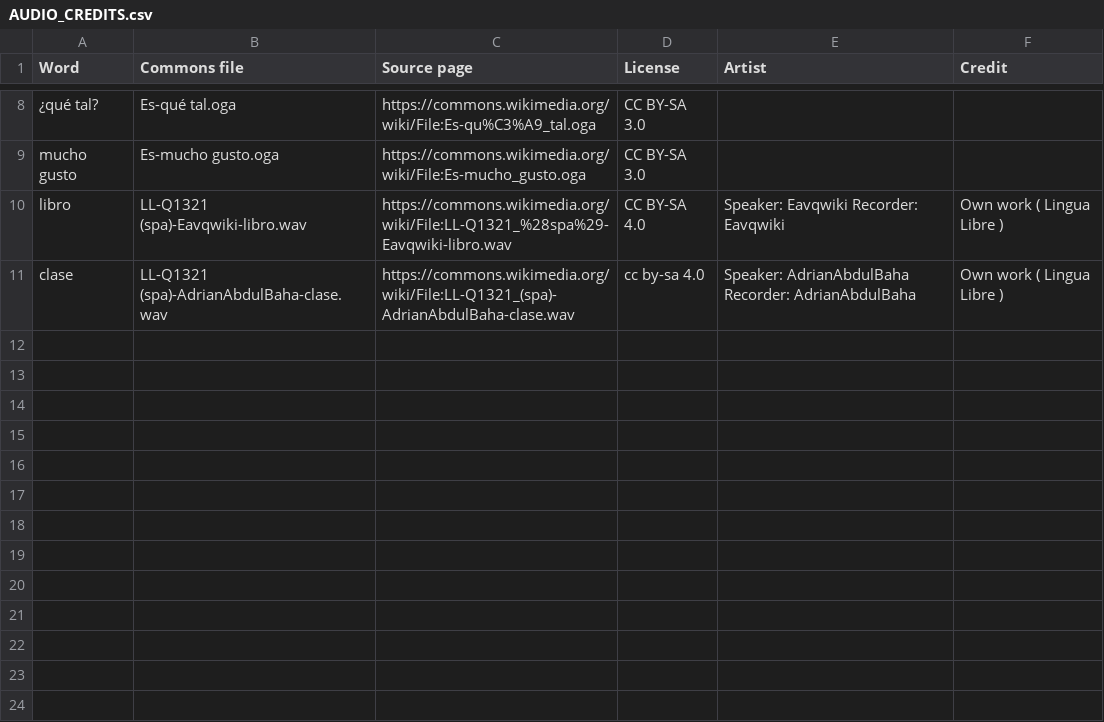
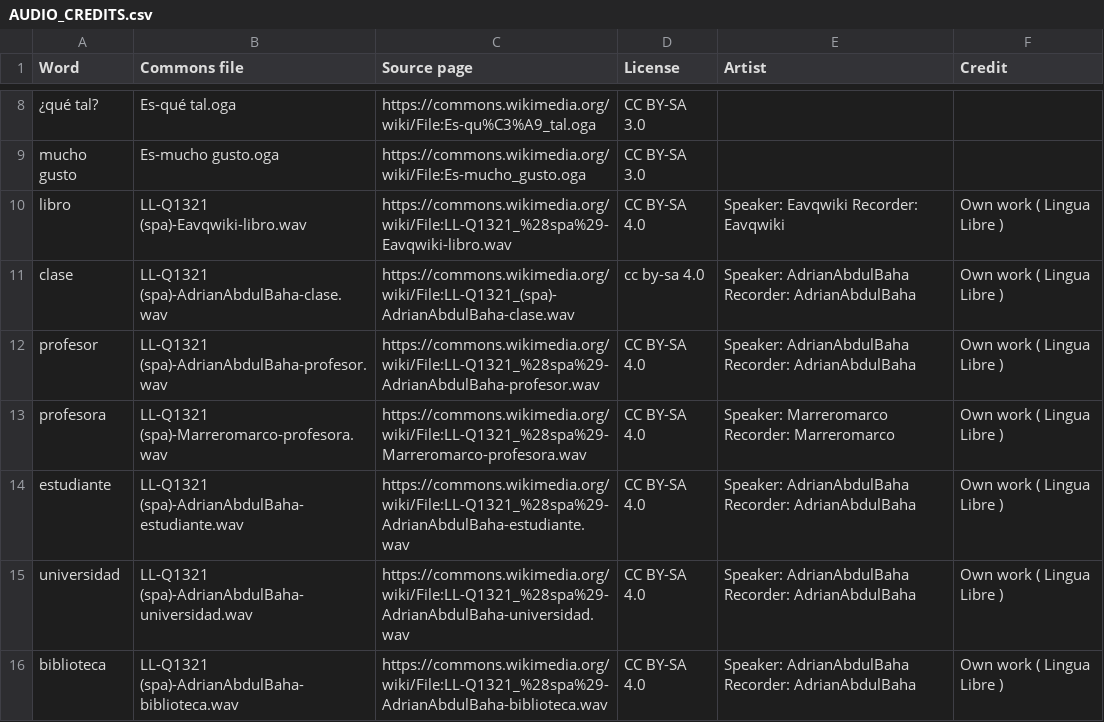
Before and after one commit to 7lily7/palabra-spanish, a CSV file: AUDIO_CREDITS.csv, drawn as a sheet; only a part is shown, gaps mark what is left out.

```diff
--- a/AUDIO_CREDITS.csv
+++ b/AUDIO_CREDITS.csv
@@ -11 +11,6 @@ libro,LL-Q1321 (spa)-Eavqwiki-libro.wav,https://commons.wikimedia.org/wiki/File:
 clase,LL-Q1321 (spa)-AdrianAbdulBaha-clase.wav,https://commons.wikimedia.org/wiki/File:LL-Q1321_(spa)-AdrianAbdulBaha-clase.wav,cc by-sa 4.0,Speaker: AdrianAbdulBaha Recorder: AdrianAbdulBaha,Own work ( Lingua Libre )
+profesor,LL-Q1321 (spa)-AdrianAbdulBaha-profesor.wav,https://commons.wikimedia.org/wiki/File:LL-Q1321_%28spa%29-AdrianAbdulBaha-profesor.wav,CC BY-SA 4.0,Speaker: AdrianAbdulBaha Recorder: AdrianAbdulBaha,Own work ( Lingua Libre )
+profesora,LL-Q1321 (spa)-Marreromarco-profesora.wav,https://commons.wikimedia.org/wiki/File:LL-Q1321_%28spa%29-Marreromarco-profesora.wav,CC BY-SA 4.0,Speaker: Marreromarco Recorder: Marreromarco,Own work ( Lingua Libre )
+estudiante,LL-Q1321 (spa)-AdrianAbdulBaha-estudiante.wav,https://commons.wikimedia.org/wiki/File:LL-Q1321_%28spa%29-AdrianAbdulBaha-estudiante.wav,CC BY-SA 4.0,Speaker: AdrianAbdulBaha Recorder: AdrianAbdulBaha,Own work ( Lingua Libre )
+universidad,LL-Q1321 (spa)-AdrianAbdulBaha-universidad.wav,https://commons.wikimedia.org/wiki/File:LL-Q1321_%28spa%29-AdrianAbdulBaha-universidad.wav,CC BY-SA 4.0,Speaker: AdrianAbdulBaha Recorder: AdrianAbdulBaha,Own work ( Lingua Libre )
+biblioteca,LL-Q1321 (spa)-AdrianAbdulBaha-biblioteca.wav,https://commons.wikimedia.org/wiki/File:LL-Q1321_%28spa%29-AdrianAbdulBaha-biblioteca.wav,CC BY-SA 4.0,Speaker: AdrianAbdulBaha Recorder: AdrianAbdulBaha,Own work ( Lingua Libre )
```
Also changed, not shown: MISSING_AUDIO.csv, 6 other files.
